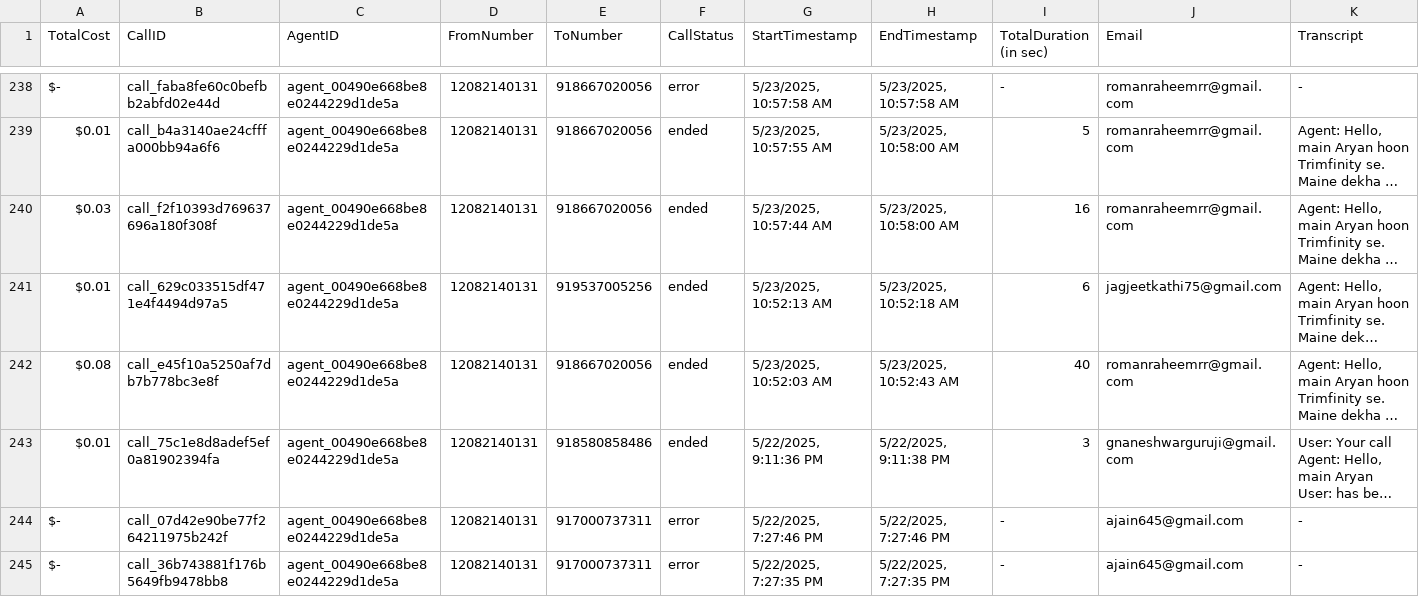
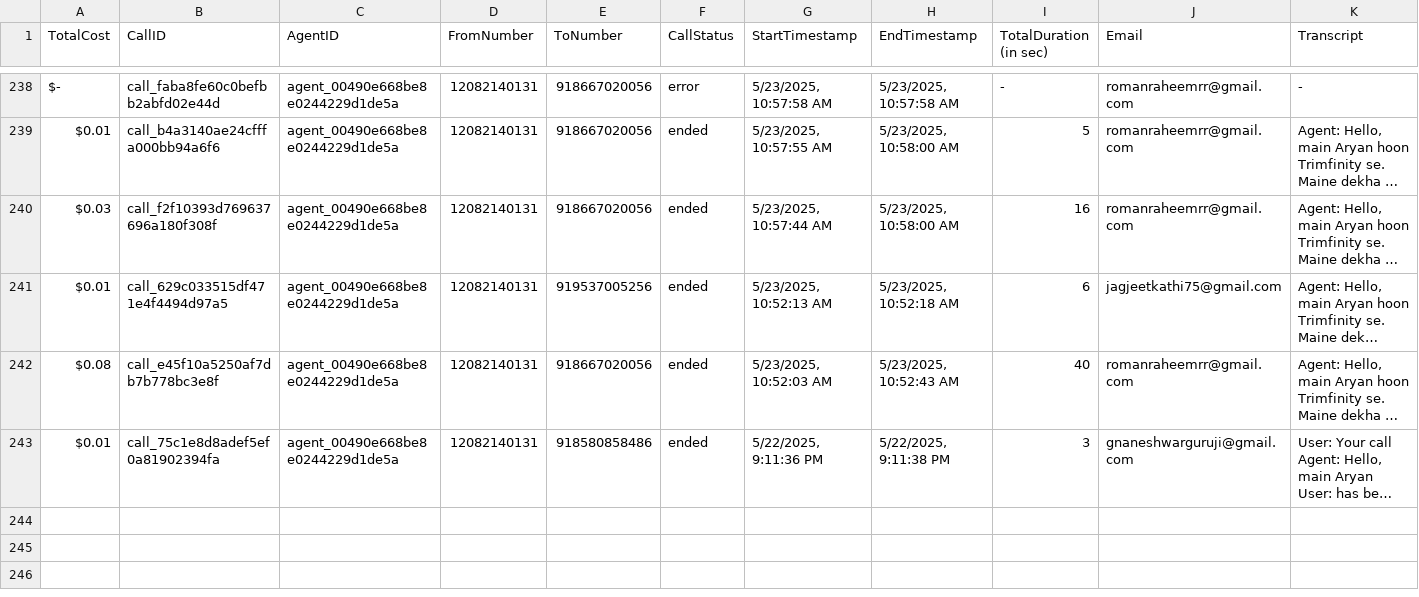
Before and after one commit to Urban-gabru-yog/Trimfinity_Dashboard_1104, a CSV file: data/merged_data.csv, drawn as a sheet; only a part is shown, gaps mark what is left out; long unchanged cells end in …; rows hold the shown columns only; the diff covers the shown part only; the diff names each change by its address in the sheet, - before the commit and + after, or states it on an @@ line.

```diff
--- a/data/merged_data.csv
+++ b/data/merged_data.csv
-row 244: $- | call_07d42e90be77f264211975b242f | agent_00490e668be8e0244229d1de5a | 12082140131 | 917000737311 | error | 5/22/2025, 7:27:46 PM | 5/22/2025, 7:27:46 PM | - | ajain645@gmail.com | -
-row 245: $- | call_36b743881f176b5649fb9478bb8 | agent_00490e668be8e0244229d1de5a | 12082140131 | 917000737311 | error | 5/22/2025, 7:27:35 PM | 5/22/2025, 7:27:35 PM | - | ajain645@gmail.com | -
```
Also changed, not shown: 2 removed rows elsewhere in this file, data/call_data.csv, 1 other file.
